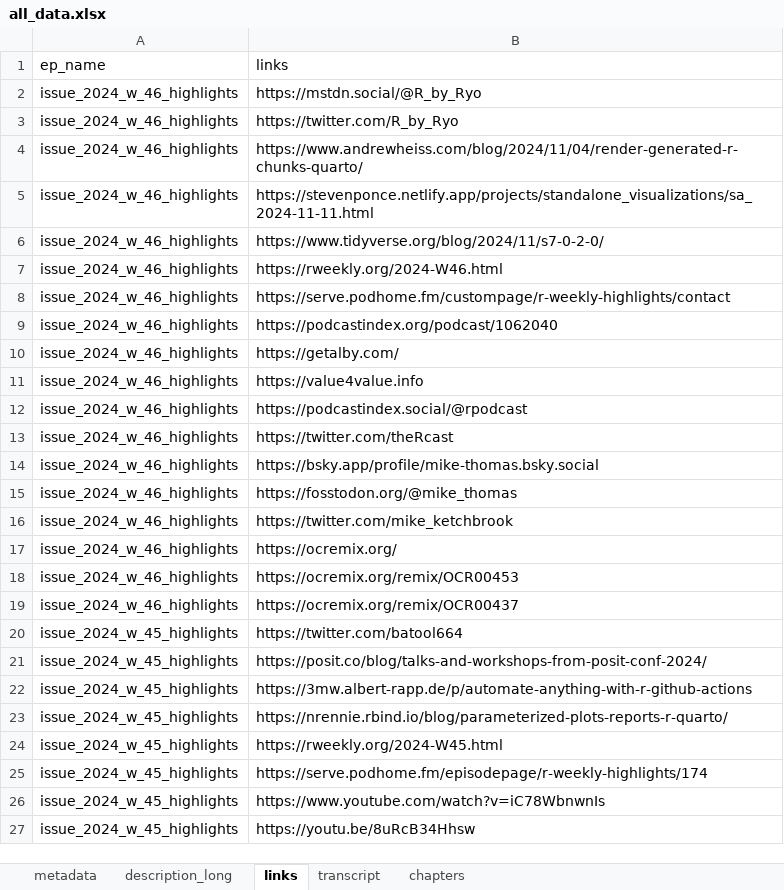
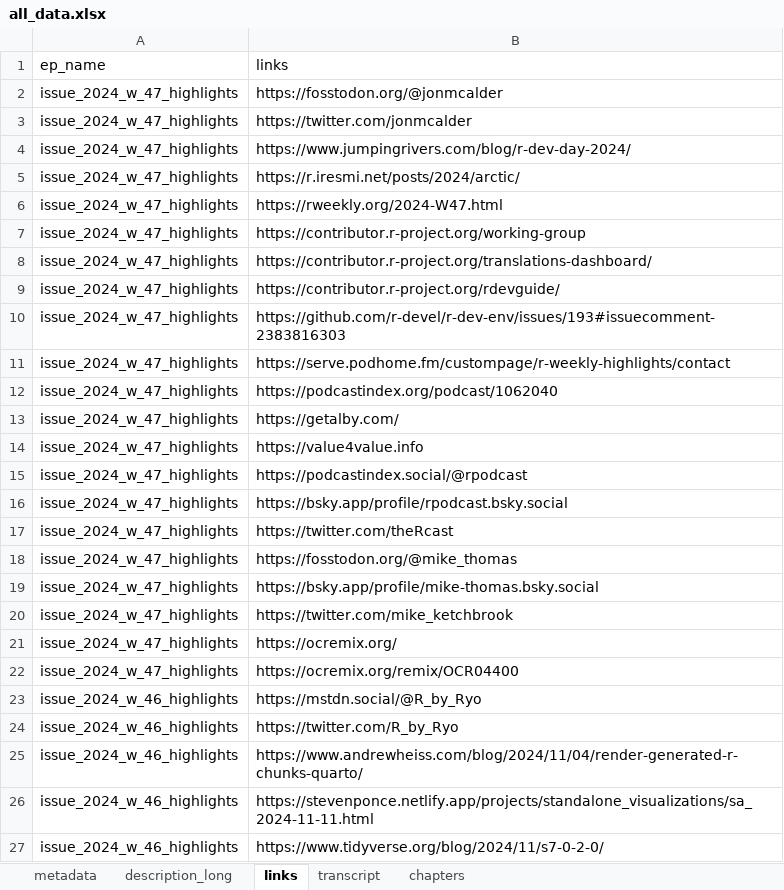
Before and after one commit to iamYannC/r-podcast, an Excel workbook: data/all_data.xlsx, sheet links, drawn as a sheet; only a part is shown; the shorter side is filled out with more unchanged rows; values as stored, in another font and other column widths than the file's, no borders; 1 other sheet too large or unreadable and not compared; the diff names each change by its address in the sheet, - before the commit and + after, or states it on an @@ line.

```diff
--- a/data/all_data.xlsx (sheet links)
+++ b/data/all_data.xlsx (sheet links)
+row 2: issue_2024_w_47_highlights | https://fosstodon.org/@jonmcalder
+row 3: issue_2024_w_47_highlights | https://twitter.com/jonmcalder
+row 4: issue_2024_w_47_highlights | https://www.jumpingrivers.com/blog/r-dev-day-2024/
+row 5: issue_2024_w_47_highlights | https://r.iresmi.net/posts/2024/arctic/
+row 6: issue_2024_w_47_highlights | https://rweekly.org/2024-W47.html
+row 7: issue_2024_w_47_highlights | https://contributor.r-project.org/working-group
+row 8: issue_2024_w_47_highlights | https://contributor.r-project.org/translations-dashboard/
+row 9: issue_2024_w_47_highlights | https://contributor.r-project.org/rdevguide/
+row 10: issue_2024_w_47_highlights | https://github.com/r-devel/r-dev-env/issues/193#issuecomment-2383816303
+row 11: issue_2024_w_47_highlights | https://serve.podhome.fm/custompage/r-weekly-highlights/contact
+row 12: issue_2024_w_47_highlights | https://podcastindex.org/podcast/1062040
+row 13: issue_2024_w_47_highlights | https://getalby.com/
+row 14: issue_2024_w_47_highlights | https://value4value.info
+row 15: issue_2024_w_47_highlights | https://podcastindex.social/@rpodcast
+row 16: issue_2024_w_47_highlights | https://bsky.app/profile/rpodcast.bsky.social
+row 17: issue_2024_w_47_highlights | https://twitter.com/theRcast
+row 18: issue_2024_w_47_highlights | https://fosstodon.org/@mike_thomas
+row 19: issue_2024_w_47_highlights | https://bsky.app/profile/mike-thomas.bsky.social
+row 20: issue_2024_w_47_highlights | https://twitter.com/mike_ketchbrook
+row 21: issue_2024_w_47_highlights | https://ocremix.org/
+row 22: issue_2024_w_47_highlights | https://ocremix.org/remix/OCR04400
```
Also changed, not shown: sheet chapters, sheet metadata, sheet description_long, 3 other files.
